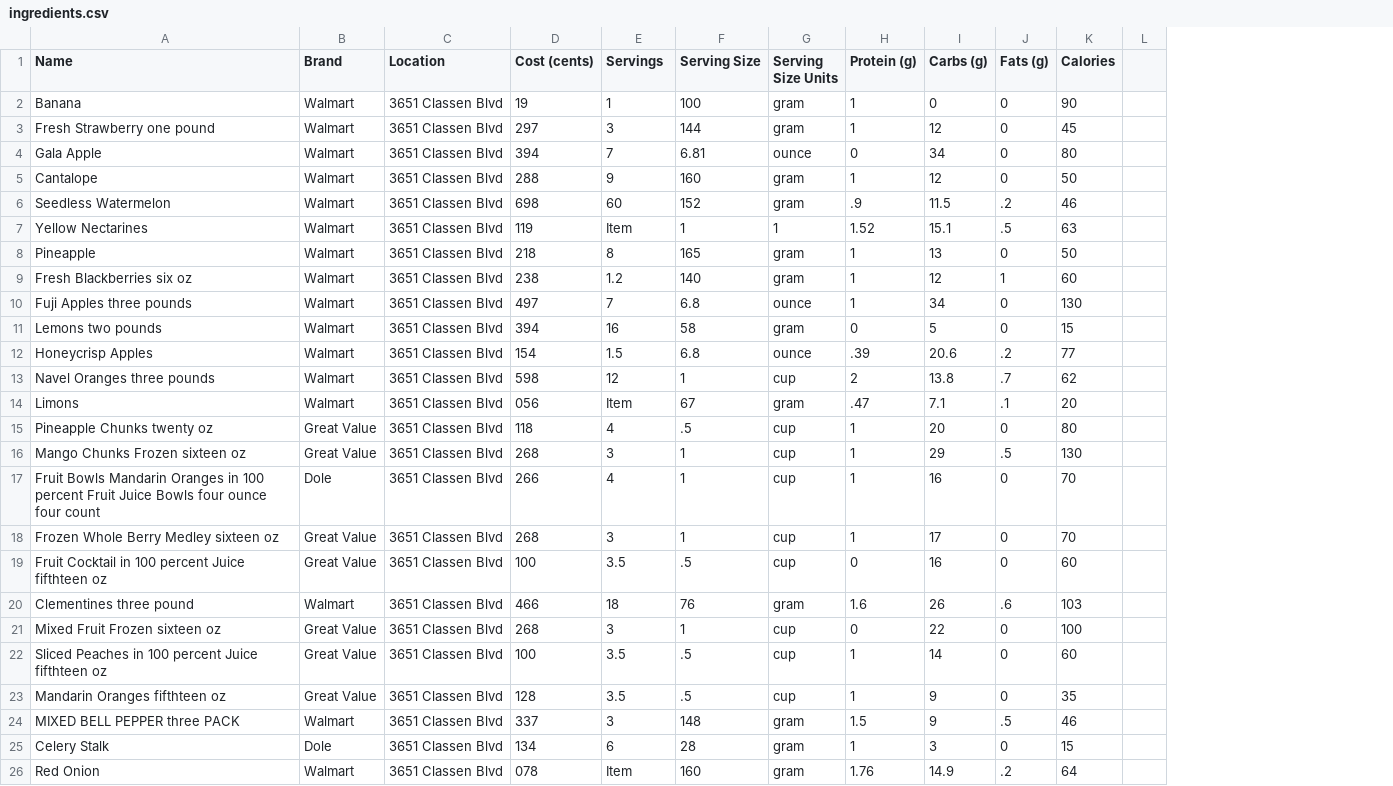
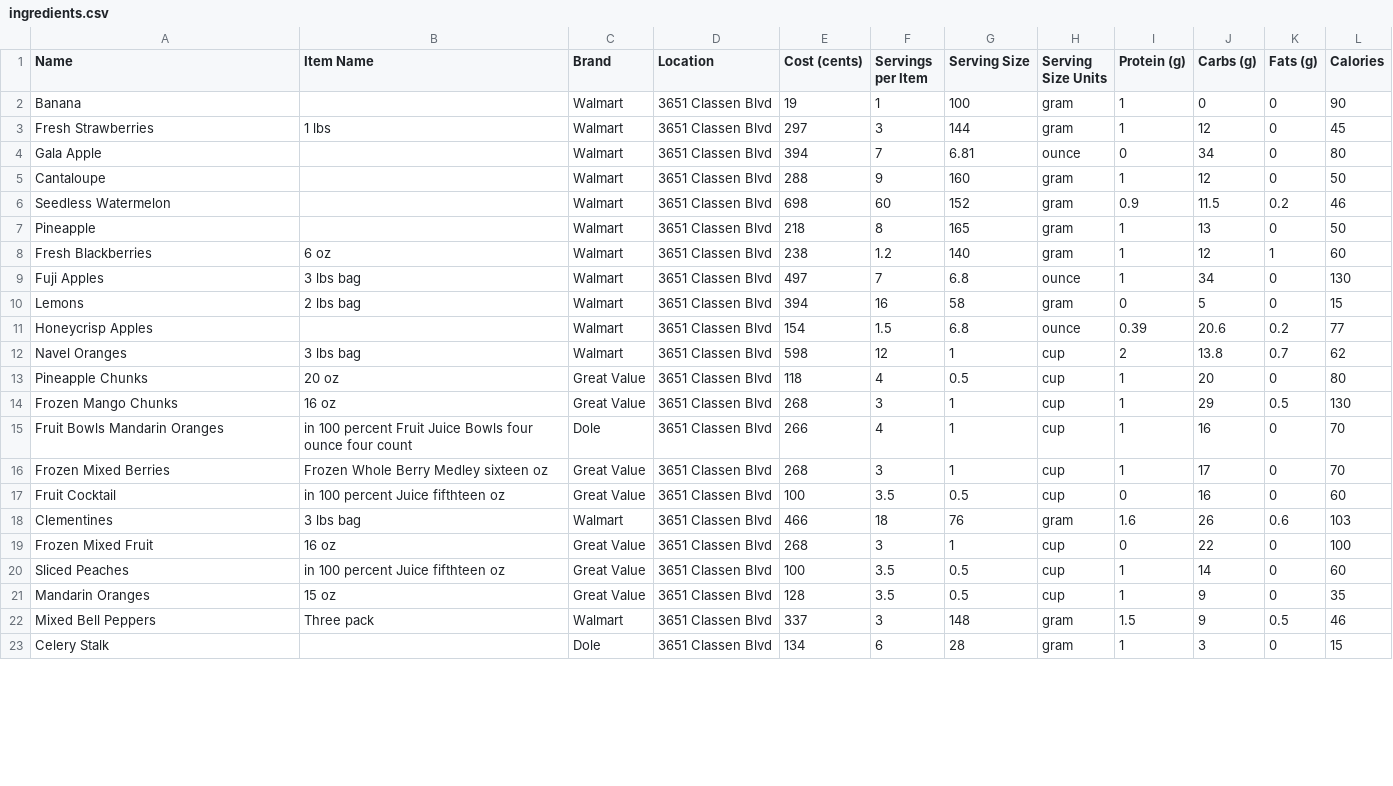
Before and after one commit to swagfartpoop/food, a CSV file: ingredients.csv, drawn as a sheet; only a part is shown; removed rows and columns are numbered as before the commit, all else as after; the diff covers the shown part only; the diff names each change by its address in the sheet, - before the commit and + after, or states it on an @@ line.

```diff
--- a/ingredients.csv
+++ b/ingredients.csv
+column B (Item Name), rows 3-22: 1 lbs |  |  |  |  | 6 oz | 3 lbs bag | 2 lbs bag |  | 3 lbs bag | 20 oz | 16 oz | in 100 percent Fruit Juice Bowls four ounce four count | Frozen Whole Berry Medley sixteen oz | in 100 percent Juice fifthteen oz | 3 lbs bag | 16 oz | in 100 percent Juice fifthteen oz | 15 oz | Three pack
-column L, empty
-F1: Servings
+F1: Servings per Item
-A3 (Name): Fresh Strawberry one pound
+A3 (Name): Fresh Strawberries
-A5 (Name): Cantalope
+A5 (Name): Cantaloupe
-I6 (Protein (g)): .9
+I6 (Protein (g)): 0.9
-K6 (Fats (g)): .2
+K6 (Fats (g)): 0.2
-row 7: Yellow Nectarines | Walmart | 3651 Classen Blvd | 119 | Item | 1 | 1 | 1.52 | 15.1 | .5 | 63
-A8 (Name): Fresh Blackberries six oz
+A8 (Name): Fresh Blackberries
-A9 (Name): Fuji Apples three pounds
+A9 (Name): Fuji Apples
-A10 (Name): Lemons two pounds
+A10 (Name): Lemons
-I11 (Protein (g)): .39
+I11 (Protein (g)): 0.39
-K11 (Fats (g)): .2
+K11 (Fats (g)): 0.2
-A12 (Name): Navel Oranges three pounds
+A12 (Name): Navel Oranges
-K12 (Fats (g)): .7
+K12 (Fats (g)): 0.7
-row 14: Limons | Walmart | 3651 Classen Blvd | 056 | Item | 67 | gram | .47 | 7.1 | .1 | 20
-A13 (Name): Pineapple Chunks twenty oz
+A13 (Name): Pineapple Chunks
-G13 (Serving Size): .5
+G13 (Serving Size): 0.5
-A14 (Name): Mango Chunks Frozen sixteen oz
+A14 (Name): Frozen Mango Chunks
-K14 (Fats (g)): .5
+K14 (Fats (g)): 0.5
-A15 (Name): …Mandarin Oranges in 100 percent Fruit Juice Bowls four ounce four count
+A15 (Name): …Mandarin Oranges
-A16 (Name): Frozen Whole Berry Medley sixteen oz
+A16 (Name): Frozen Mixed Berries
-A17 (Name): Fruit Cocktail in 100 percent Juice fifthteen oz
+A17 (Name): Fruit Cocktail
-G17 (Serving Size): .5
+G17 (Serving Size): 0.5
-A18 (Name): Clementines three pound
+A18 (Name): Clementines
-K18 (Fats (g)): .6
+K18 (Fats (g)): 0.6
-A19 (Name): Mixed Fruit Frozen sixteen oz
+A19 (Name): Frozen Mixed Fruit
-A20 (Name): Sliced Peaches in 100 percent Juice fifthteen oz
+A20 (Name): Sliced Peaches
-G20:G21 (Serving Size): .5
+G20:G21 (Serving Size): 0.5
-A21 (Name): Mandarin Oranges fifthteen oz
+A21 (Name): Mandarin Oranges
-A22 (Name): MIXED BELL PEPPER three PACK
+A22 (Name): Mixed Bell Peppers
-K22 (Fats (g)): .5
+K22 (Fats (g)): 0.5
-row 26: Red Onion | Walmart | 3651 Classen Blvd | 078 | Item | 160 | gram | 1.76 | 14.9 | .2 | 64
```
Also changed, not shown: 1 added row, 5 removed rows and 43 edited cells elsewhere in this file, 2 other files.
